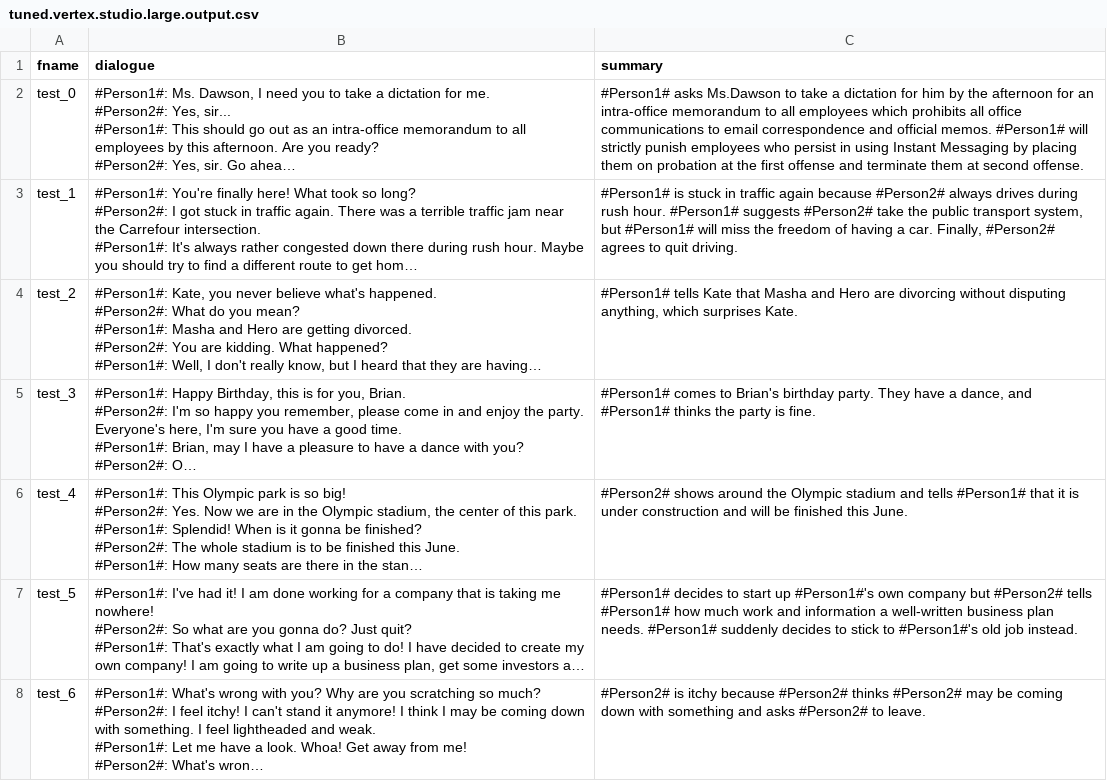
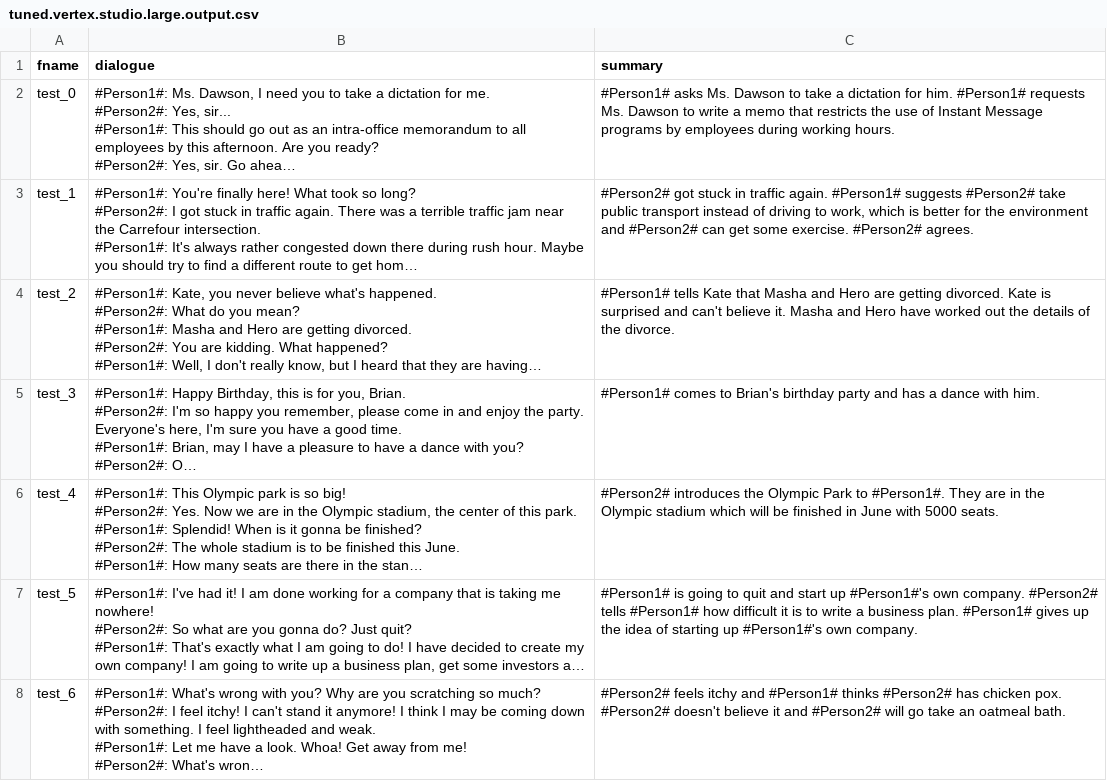
Before and after one commit to cloud-platform-insights/dialogsum, a CSV file: DialogSum_Data/tuned_results/vertex_api/tuned.vertex.studio.large.output.csv, drawn as a sheet; only a part is shown; long unchanged cells end in …; the diff covers the shown part only; the diff names each change by its address in the sheet, - before the commit and + after, or states it on an @@ line.

```diff
--- a/DialogSum_Data/tuned_results/vertex_api/tuned.vertex.studio.large.output.csv
+++ b/DialogSum_Data/tuned_results/vertex_api/tuned.vertex.studio.large.output.csv
-C2 (summary): #Person1# asks Ms.Dawson to take a dictation for him by the afternoon for an intra-office memorandum to all employees which prohibits all office communications to email correspondence and official memos. #Person1# will strictly punish employees who persist in using Instant Messaging by placing them on probation at the first offense and terminate them at second offense.
+C2 (summary): #Person1# asks Ms. Dawson to take a dictation for him. #Person1# requests Ms. Dawson to write a memo that restricts the use of Instant Message programs by employees during working hours.
-C3 (summary): #Person1# is stuck in traffic again because #Person2# always drives during rush hour. #Person1# suggests #Person2# take the public transport system, but #Person1# will miss the freedom of having a car. Finally, #Person2# agrees to quit driving.
+C3 (summary): #Person2# got stuck in traffic again. #Person1# suggests #Person2# take public transport instead of driving to work, which is better for the environment and #Person2# can get some exercise. #Person2# agrees.
-C4 (summary): …Hero are divorcing without disputing anything, which surprises Kate.
+C4 (summary): …Hero are getting divorced. Kate is surprised and can't believe it. Masha and Hero have worked out the details of the divorce.
-C5 (summary): …Brian's birthday party. They have a dance, and #Person1# thinks the party is fine.
+C5 (summary): …Brian's birthday party and has a dance with him.
-C6 (summary): #Person2# shows around the Olympic stadium and tells #Person1# that it is under construction and will be finished this June.
+C6 (summary): #Person2# introduces the Olympic Park to #Person1#. They are in the Olympic stadium which will be finished in June with 5000 seats.
-C7 (summary): #Person1# decides to start up #Person1#'s own company but #Person2# tells #Person1# how much work and information a well-written business plan needs. #Person1# suddenly decides to stick to #Person1#'s old job instead.
+C7 (summary): #Person1# is going to quit and start up #Person1#'s own company. #Person2# tells #Person1# how difficult it is to write a business plan. #Person1# gives up the idea of starting up #Person1#'s own company.
-C8 (summary): #Person2# is itchy because #Person2# thinks #Person2# may be coming down with something and asks #Person2# to leave.
+C8 (summary): #Person2# feels itchy and #Person1# thinks #Person2# has chicken pox. #Person2# doesn't believe it and #Person2# will go take an oatmeal bath.
```
Also changed, not shown: 92 edited cells elsewhere in this file, DialogSum_Data/tuned_results/vertex_api/tuned.vertex.sdk.large.output.csv, DialogSum_Data/tuned_results/vertex_api/tuned.vertex.sdk.small.output.csv, 3 other files.
